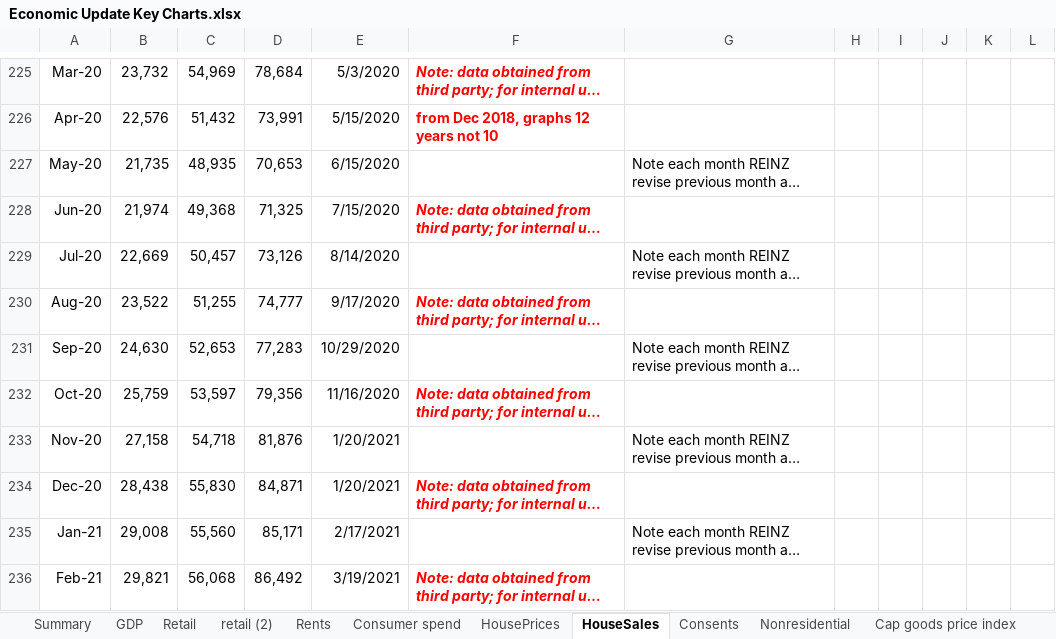
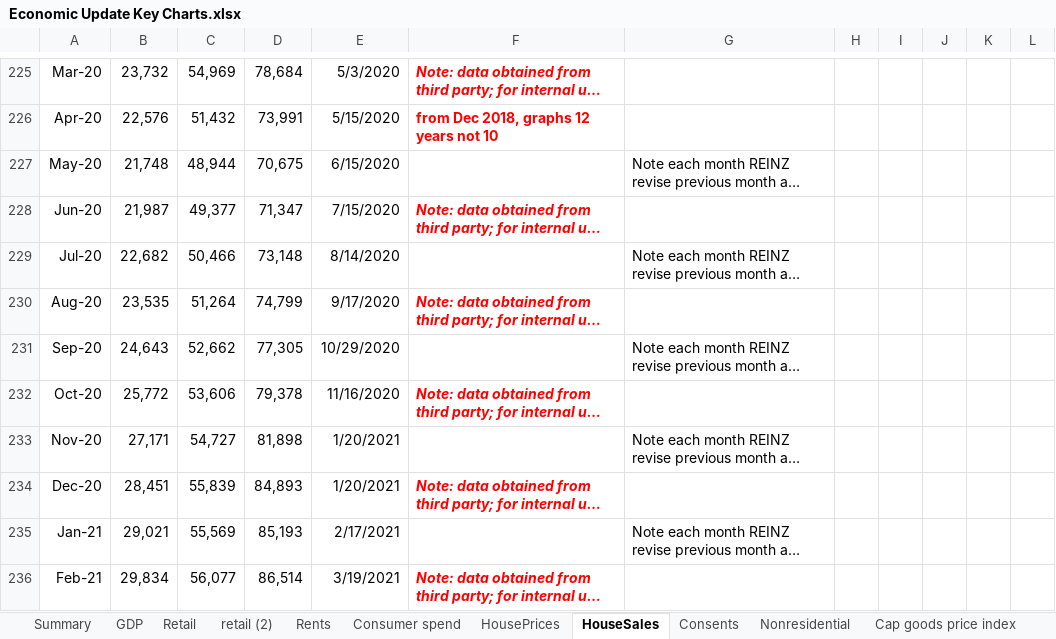
Before and after one commit to TristanMeuross/Auckland-Index-Update, an Excel workbook: data_files/Economic Update Key Charts.xlsx, sheet HouseSales, drawn as a sheet; only a part is shown, gaps mark what is left out; long unchanged cells end in …; values as stored, in another font and other column widths than the file's, no borders; charts and pictures not drawn; the diff covers the shown part only; the diff names each change by its address in the sheet, - before the commit and + after, or states it on an @@ line.

```diff
--- a/data_files/Economic Update Key Charts.xlsx (sheet HouseSales)
+++ b/data_files/Economic Update Key Charts.xlsx (sheet HouseSales)
-B227: 21,735
+B227: 21,748
-C227: 48,935
+C227: 48,944
-D227: 70,653
+D227: 70,675
-B228: 21,974
+B228: 21,987
-C228: 49,368
+C228: 49,377
-D228: 71,325
+D228: 71,347
-B229: 22,669
+B229: 22,682
-C229: 50,457
+C229: 50,466
-D229: 73,126
+D229: 73,148
-B230: 23,522
+B230: 23,535
-C230: 51,255
+C230: 51,264
-D230: 74,777
+D230: 74,799
-B231: 24,630
+B231: 24,643
-C231: 52,653
+C231: 52,662
-D231: 77,283
+D231: 77,305
-B232: 25,759
+B232: 25,772
-C232: 53,597
+C232: 53,606
-D232: 79,356
+D232: 79,378
-B233: 27,158
+B233: 27,171
-C233: 54,718
+C233: 54,727
-D233: 81,876
+D233: 81,898
-B234: 28,438
+B234: 28,451
-C234: 55,830
+C234: 55,839
-D234: 84,871
+D234: 84,893
-B235: 29,008
+B235: 29,021
-C235: 55,560
+C235: 55,569
-D235: 85,171
+D235: 85,193
-B236: 29,821
+B236: 29,834
-C236: 56,068
+C236: 56,077
-D236: 86,492
+D236: 86,514
```
Also changed, not shown: 2 added rows, 1 removed row and 10 edited cells elsewhere in this sheet, sheet Rents, sheet HousePrices, sheet Consumer spend, sheet Consents, sheet Confidence, sheet Nonresidential, 1 more sheet, charts or pictures.
